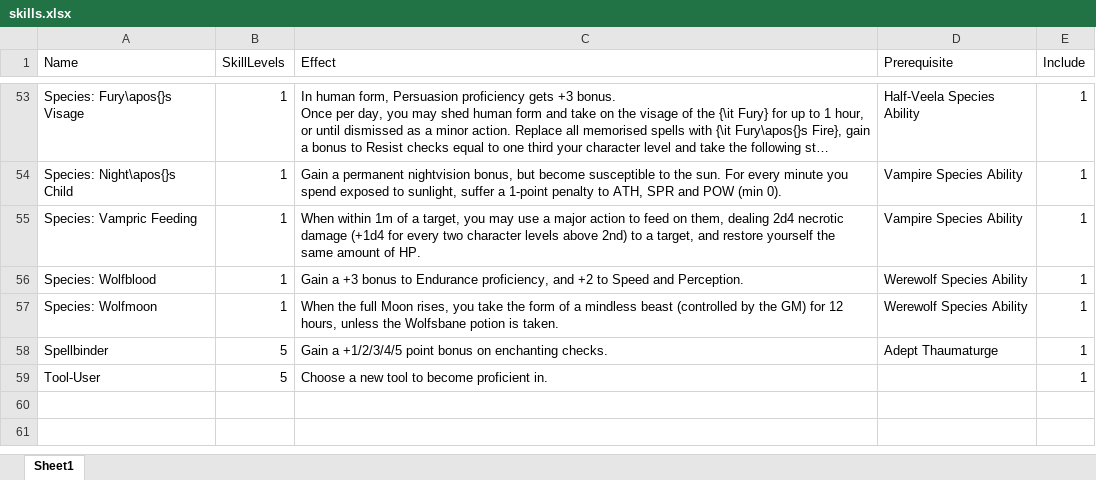
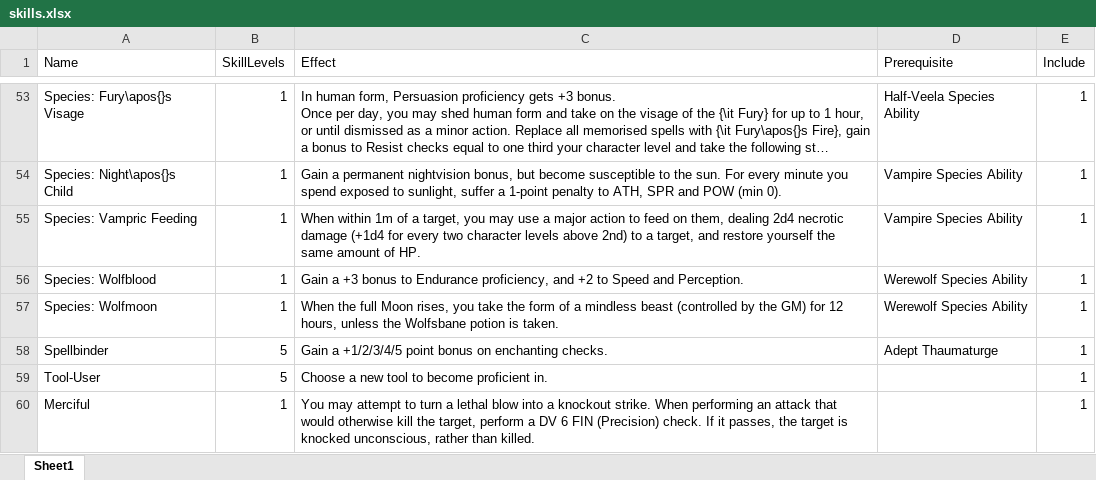
Before and after one commit to DrFraserGovil/HPRPG, an Excel workbook: CoreRulebook/Data/skills.xlsx, sheet Sheet1, drawn as a sheet; only a part is shown, gaps mark what is left out; long unchanged cells end in …; values as stored, in another font and other column widths than the file's, no borders; the diff names each change by its address in the sheet, - before the commit and + after, or states it on an @@ line.

```diff
--- a/CoreRulebook/Data/skills.xlsx (sheet Sheet1)
+++ b/CoreRulebook/Data/skills.xlsx (sheet Sheet1)
+row 60: Merciful | 1 | You may attempt to turn a lethal blow into a knockout strike. When performing an attack that would otherwise kill the target, perform a DV 6 FIN (Precision) check. If it passes, the target is knocked unconscious, rather than killed. |  | 1
```
Also changed, not shown: CoreRulebook/Data/Archetypes/Investigator.xlsx, CoreRulebook/Data/charms.xlsx, 4 other files.
